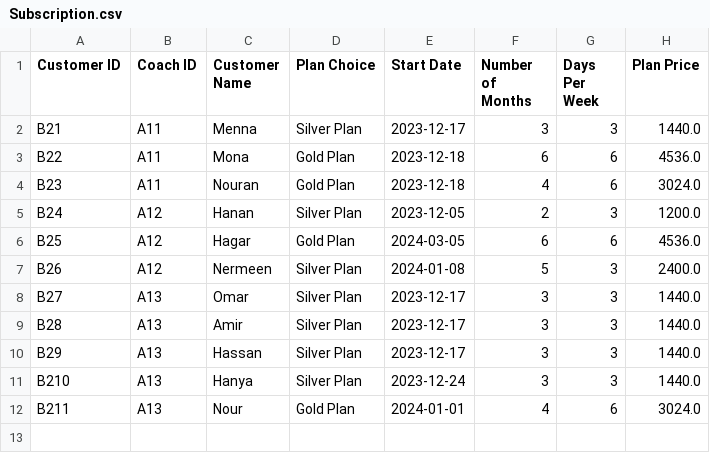
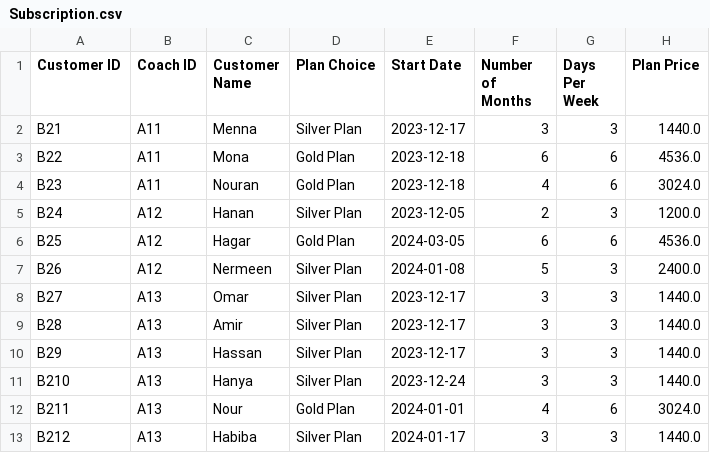
Before and after one commit to maryam-galal/Gym-Management-System, a CSV file: Subscription.csv, drawn as a sheet.

```diff
--- a/Subscription.csv
+++ b/Subscription.csv
@@ -12 +12,2 @@ B210,A13,Hanya,Silver Plan,2023-12-24,3,3,1440.0
 B211,A13,Nour,Gold Plan,2024-01-01,4,6,3024.0
+B212,A13,Habiba,Silver Plan,2024-01-17,3,3,1440.0
```
Also changed, not shown: InBody.csv, Registration.csv, 1 other file.
